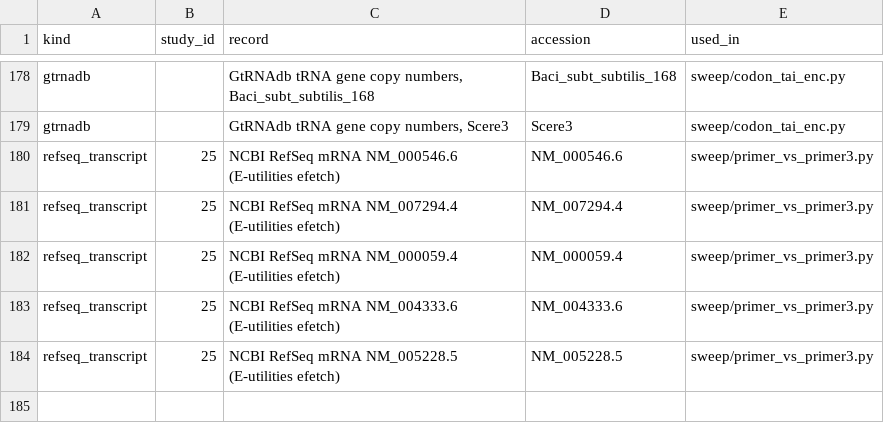
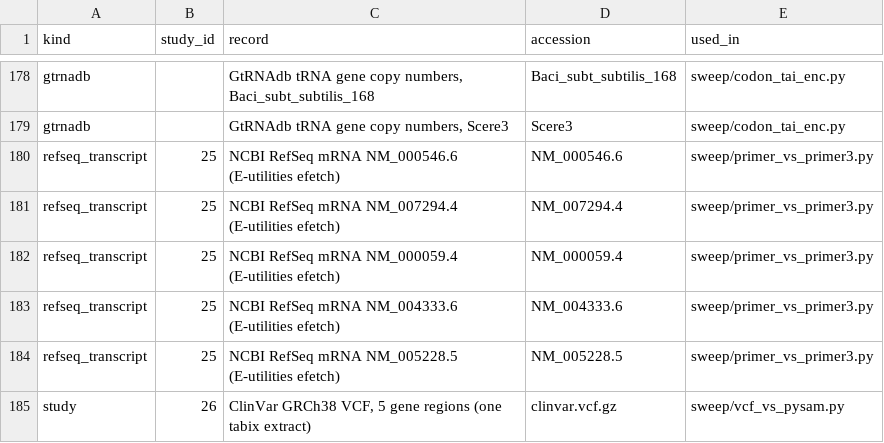
Before and after one commit to uditakankananonononono/mega27-01-sugarcode-realdata-validation, a TSV file: manifests/accessions.tsv, drawn as a sheet; only a part is shown, gaps mark what is left out.

Commit message:
accessions 184

```diff
--- a/manifests/accessions.tsv
+++ b/manifests/accessions.tsv
@@ -184 +184,2 @@ refseq_transcript	25	NCBI RefSeq mRNA NM_004333.6 (E-utilities efetch)	NM_004333
 refseq_transcript	25	NCBI RefSeq mRNA NM_005228.5 (E-utilities efetch)	NM_005228.5	sweep/primer_vs_primer3.py
+study	26	ClinVar GRCh38 VCF, 5 gene regions (one tabix extract)	clinvar.vcf.gz	sweep/vcf_vs_pysam.py
```
Also changed, not shown: 1 other file.
